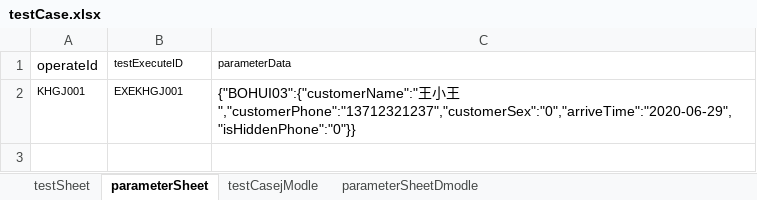
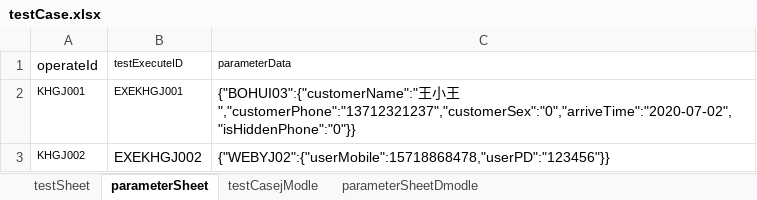
Before and after one commit to laixijun/hopsapi_test1, an Excel workbook: testcase/testCaseAll/testCase.xlsx, sheet parameterSheet, drawn as a sheet; values as stored, in another font and other column widths than the file's, no borders; the diff names each change by its address in the sheet, - before the commit and + after, or states it on an @@ line.

```diff
--- a/testcase/testCaseAll/testCase.xlsx (sheet parameterSheet)
+++ b/testcase/testCaseAll/testCase.xlsx (sheet parameterSheet)
-C2 (parameterData): …小王","customerPhone":"13712321237","customerSex":"0","arriveTime":"2020-06-29","isHiddenPhone":"0"}}
+C2 (parameterData): …小王","customerPhone":"13712321237","customerSex":"0","arriveTime":"2020-07-02","isHiddenPhone":"0"}}
+row 3: KHGJ002 | EXEKHGJ002 | {"WEBYJ02":{"userMobile":15718868478,"userPD":"123456"}}
```
Also changed, not shown: sheet testCasejModle, sheet testSheet, 3 other files.
